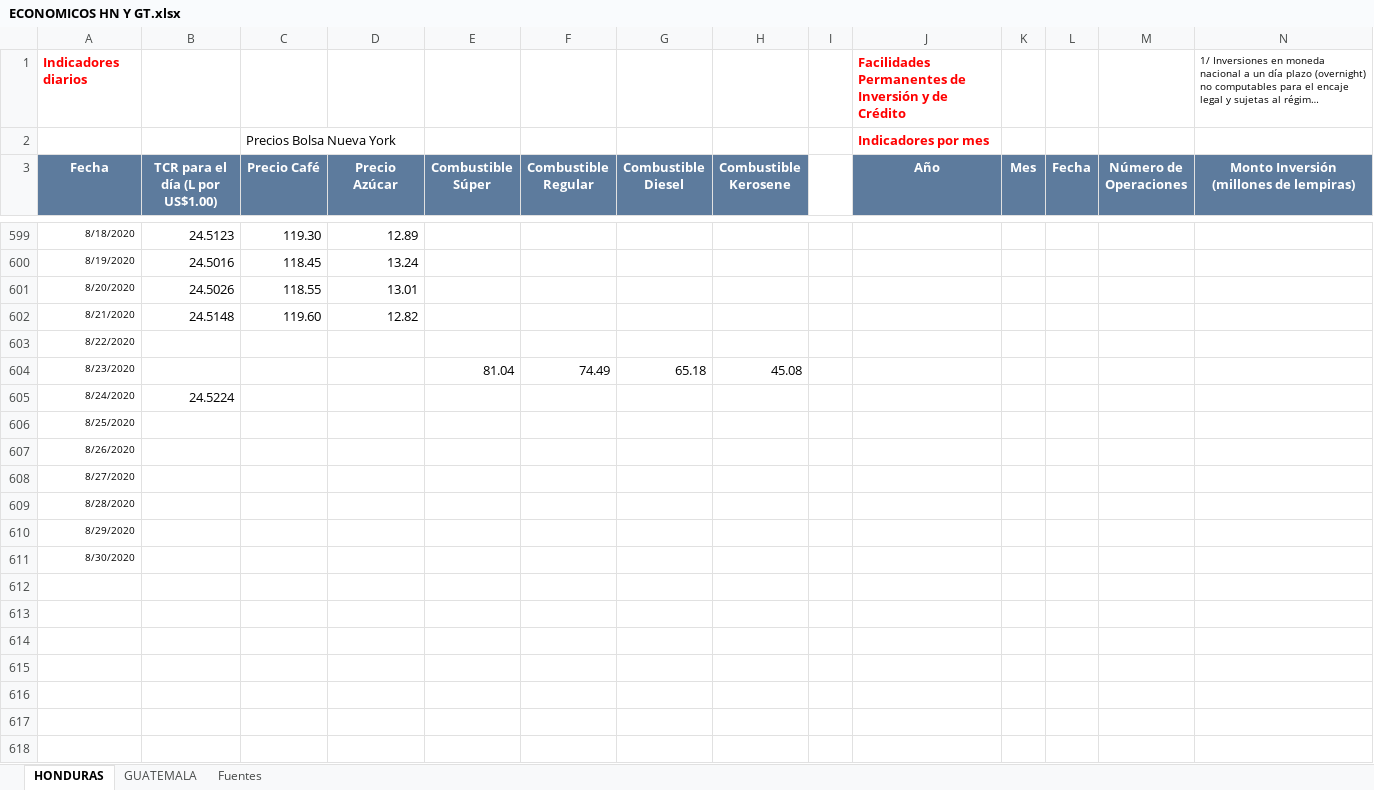
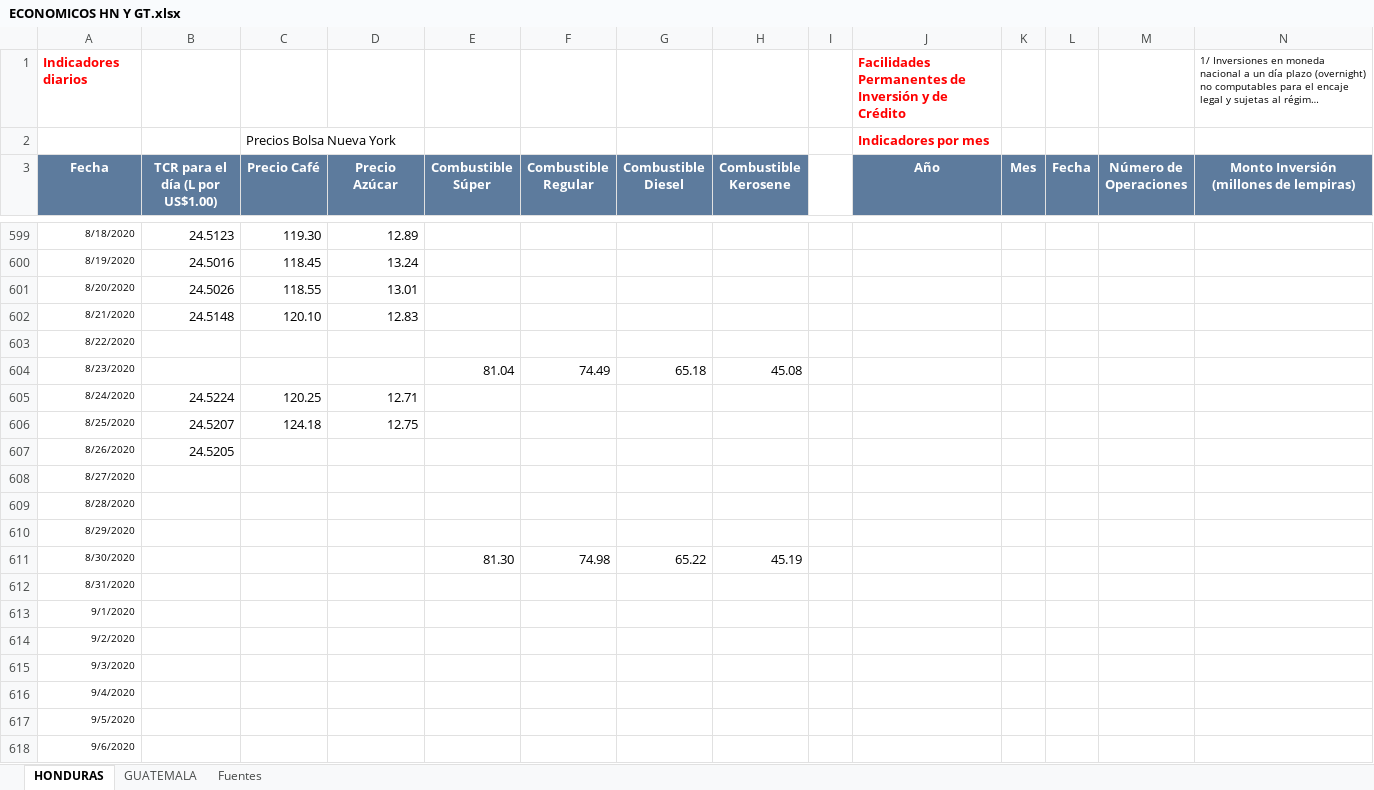
Before and after one commit to Sud-Austral/Datos_Guatemala, an Excel workbook: datacovidgt/ECONOMICOS HN Y GT.xlsx, sheet HONDURAS, drawn as a sheet; only a part is shown, gaps mark what is left out; long unchanged cells end in …; values as stored, in another font and other column widths than the file's, no borders; table styles not drawn; rows hold the shown columns only; the diff names each change by its address in the sheet, - before the commit and + after, or states it on an @@ line.

```diff
--- a/datacovidgt/ECONOMICOS HN Y GT.xlsx (sheet HONDURAS)
+++ b/datacovidgt/ECONOMICOS HN Y GT.xlsx (sheet HONDURAS)
-C602 (Precio Café): 119.60
+C602 (Precio Café): 120.10
-D602 (Precio Azúcar): 12.82
+D602 (Precio Azúcar): 12.83
-C605 (Precio Café): (empty)
+C605 (Precio Café): 120.25
-D605 (Precio Azúcar): (empty)
+D605 (Precio Azúcar): 12.71
-B606 (TCR para el día (L por US$1.00)): (empty)
+B606 (TCR para el día (L por US$1.00)): 24.5207
-C606 (Precio Café): (empty)
+C606 (Precio Café): 124.18
-D606 (Precio Azúcar): (empty)
+D606 (Precio Azúcar): 12.75
-B607 (TCR para el día (L por US$1.00)): (empty)
+B607 (TCR para el día (L por US$1.00)): 24.5205
-E611 (Combustible Súper): (empty)
+E611 (Combustible Súper): 81.30
-F611 (Combustible Regular): (empty)
+F611 (Combustible Regular): 74.98
-G611 (Combustible Diesel): (empty)
+G611 (Combustible Diesel): 65.22
-H611 (Combustible Kerosene): (empty)
+H611 (Combustible Kerosene): 45.19
+row 612: 8/31/2020
+row 613: 9/1/2020
+row 614: 9/2/2020
+row 615: 9/3/2020
+row 616: 9/4/2020
+row 617: 9/5/2020
+row 618: 9/6/2020
```
Also changed, not shown: sheet GUATEMALA, 2 other files.
